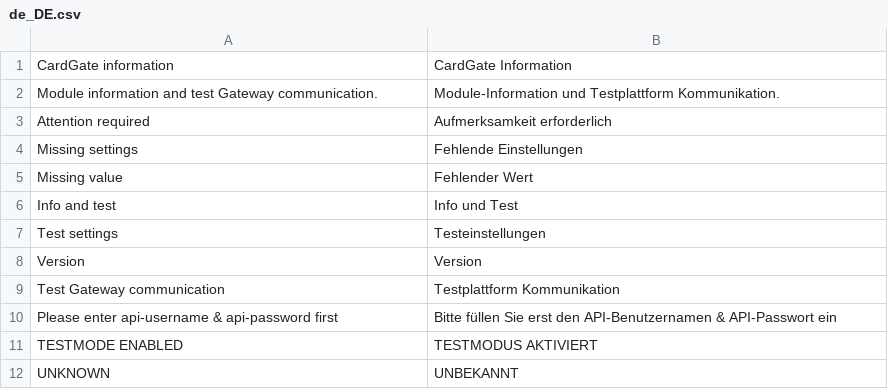
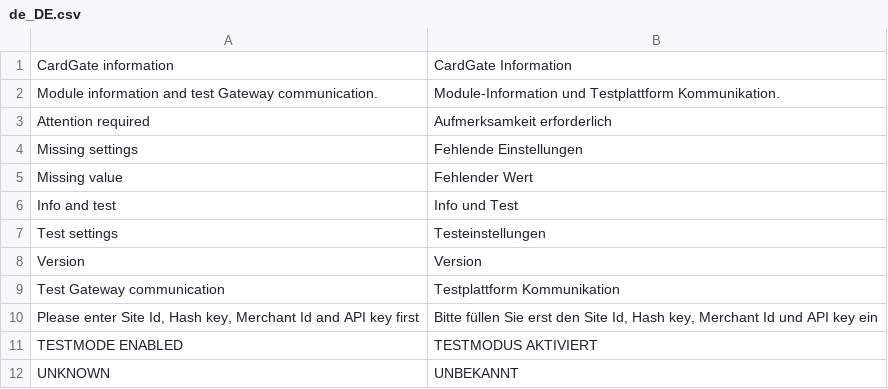
Before and after one commit to SanderAtom/magento2, a CSV file: i18n/de_DE.csv, drawn as a sheet; only a part is shown.

```diff
--- a/i18n/de_DE.csv
+++ b/i18n/de_DE.csv
@@ -9,3 +9,3 @@
 "Test Gateway communication","Testplattform Kommunikation"
-"Please enter api-username & api-password first","Bitte füllen Sie erst den API-Benutzernamen & API-Passwort ein"
+"Please enter Site Id, Hash key, Merchant Id and API key first","Bitte füllen Sie erst den Site Id, Hash key, Merchant Id und API key ein"
 "TESTMODE ENABLED","TESTMODUS AKTIVIERT"
```
Also changed, not shown: i18n/nl_NL.csv, 2 other files.
